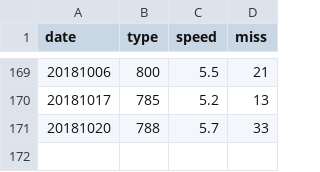
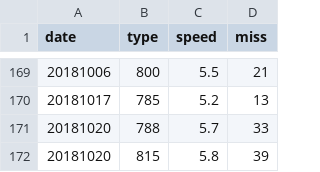
Before and after one commit to struuuuggle/sushizanmai, a CSV file: dat/score.csv, drawn as a sheet; only a part is shown, gaps mark what is left out; the diff names each change by its address in the sheet, - before the commit and + after, or states it on an @@ line.

Commit message:
41貫

```diff
--- a/dat/score.csv
+++ b/dat/score.csv
+row 172: 20181020 | 815 | 5.8 | 39
```
